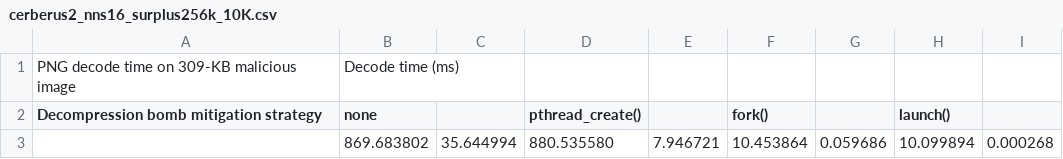
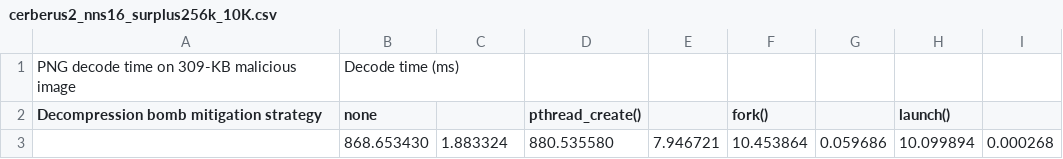
Before and after one commit to solb/thesis, a CSV file: figs/cerberus2_nns16_surplus256k_10K.csv, drawn as a sheet.

```diff
--- a/figs/cerberus2_nns16_surplus256k_10K.csv
+++ b/figs/cerberus2_nns16_surplus256k_10K.csv
@@ -2,2 +2,2 @@ PNG decode time on 309-KB malicious image,Decode time (ms)
 Decompression bomb mitigation strategy,none,,pthread_create(),,fork(),,launch(),
-,869.683802,35.644994,880.535580,7.946721,10.453864,0.059686,10.099894,0.000268
+,868.653430,1.883324,880.535580,7.946721,10.453864,0.059686,10.099894,0.000268
```
Also changed, not shown: 4 other files.
